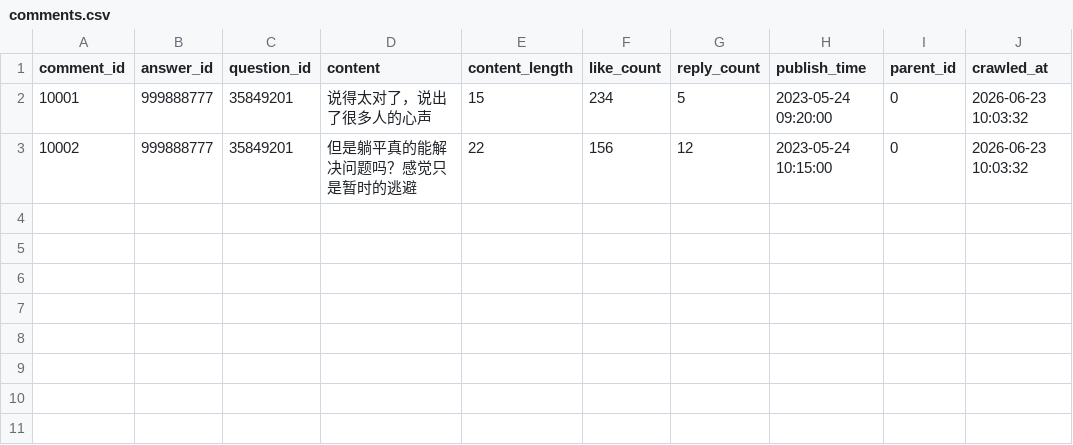
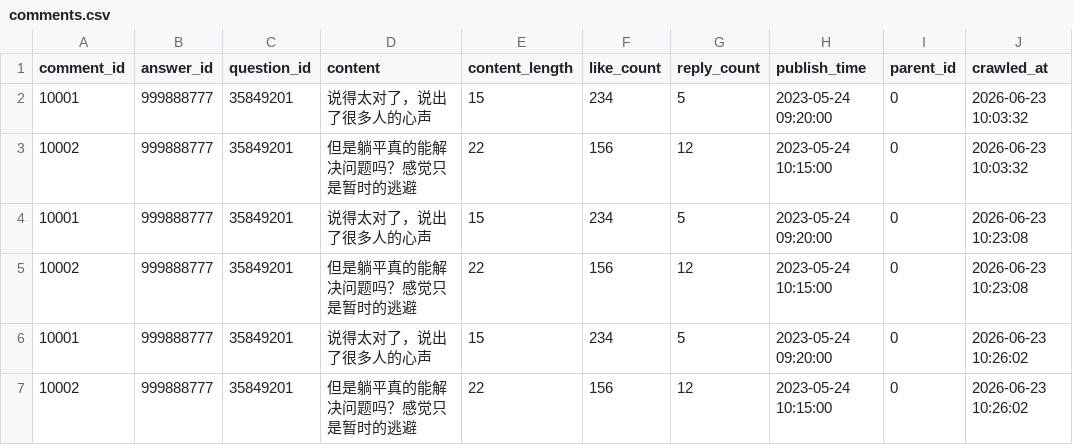
Before and after one commit to zzh-041215/social-data-finalpj, a CSV file: data/raw/comments.csv, drawn as a sheet.

```diff
--- a/data/raw/comments.csv
+++ b/data/raw/comments.csv
@@ -3 +3,5 @@
 10002,999888777,35849201,但是躺平真的能解决问题吗？感觉只是暂时的逃避,22,156,12,2023-05-24 10:15:00,0,2026-06-23 10:03:32
+10001,999888777,35849201,说得太对了，说出了很多人的心声,15,234,5,2023-05-24 09:20:00,0,2026-06-23 10:23:08
+10002,999888777,35849201,但是躺平真的能解决问题吗？感觉只是暂时的逃避,22,156,12,2023-05-24 10:15:00,0,2026-06-23 10:23:08
+10001,999888777,35849201,说得太对了，说出了很多人的心声,15,234,5,2023-05-24 09:20:00,0,2026-06-23 10:26:02
+10002,999888777,35849201,但是躺平真的能解决问题吗？感觉只是暂时的逃避,22,156,12,2023-05-24 10:15:00,0,2026-06-23 10:26:02
```
Also changed, not shown: data/raw/answers.csv, 8 other files.
